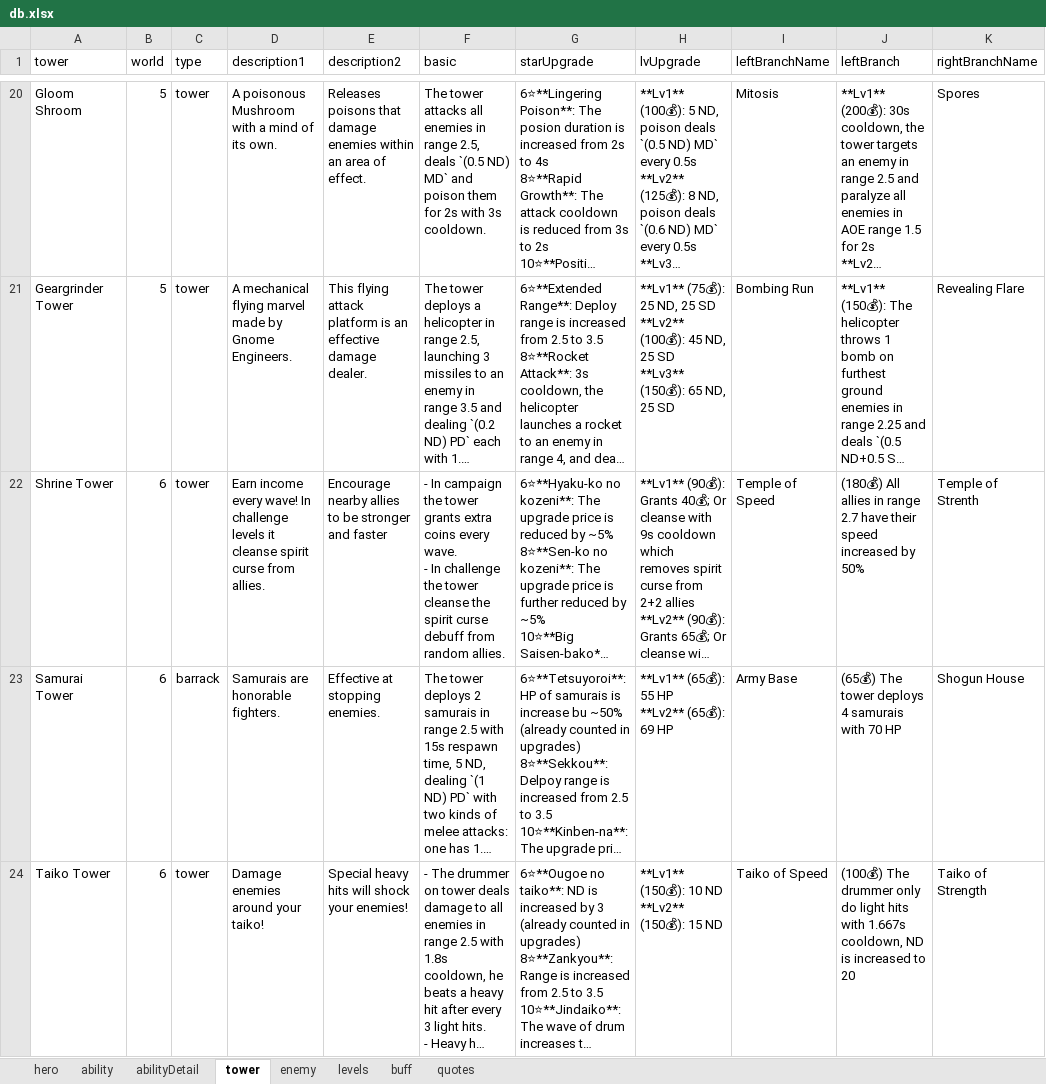
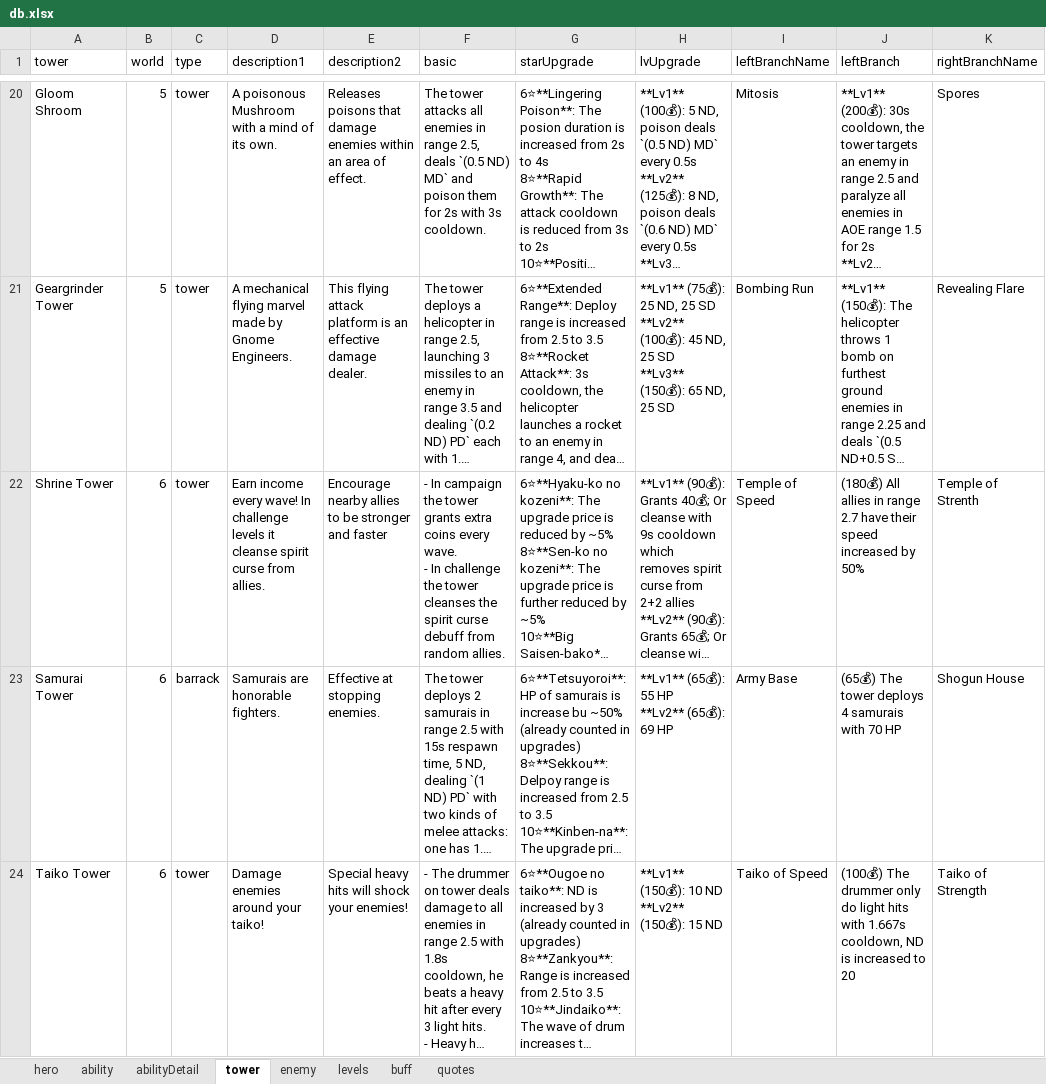
Before and after one commit to AlexP55/CyraBot, an Excel workbook: db/db.xlsx, sheet tower, drawn as a sheet; only a part is shown, gaps mark what is left out; long unchanged cells end in …; values as stored, in another font and other column widths than the file's, no borders; the diff names each change by its address in the sheet, - before the commit and + after, or states it on an @@ line.

```diff
--- a/db/db.xlsx (sheet tower)
+++ b/db/db.xlsx (sheet tower)
-F22 (basic): …the tower cleanse the spirit…
+F22 (basic): …the tower cleanses the spirit…
```
Also changed, not shown: sheet abilityDetail, sheet ability, sheet enemy, 2 other files.
